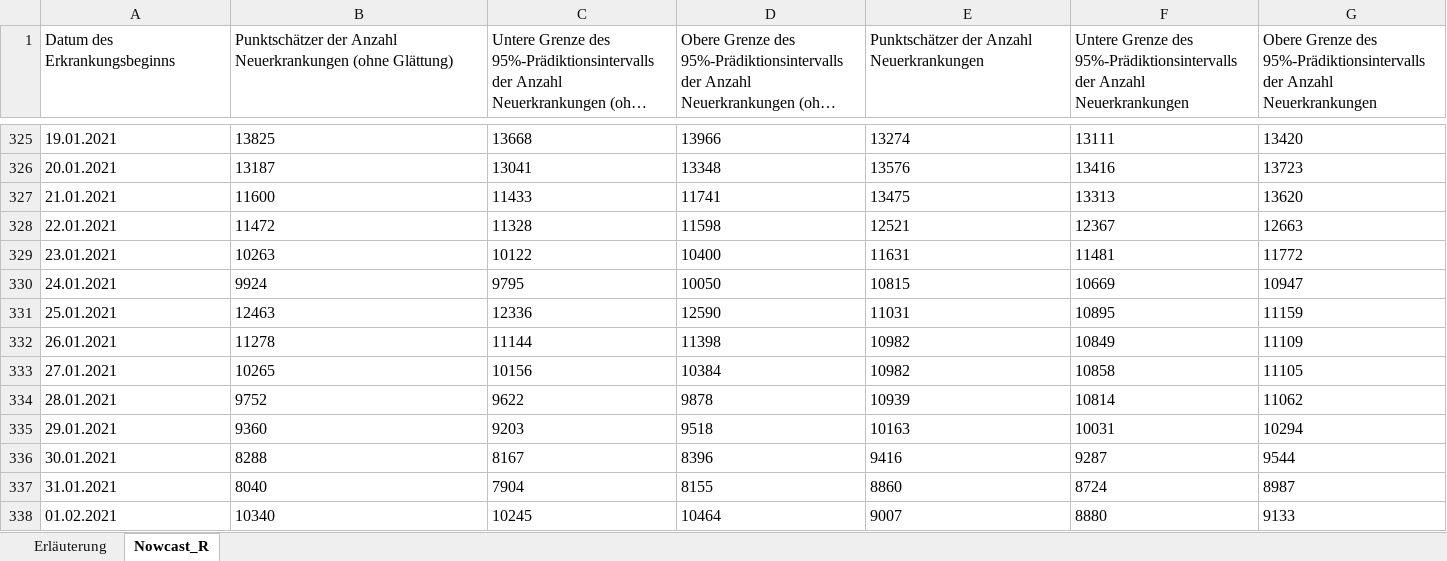
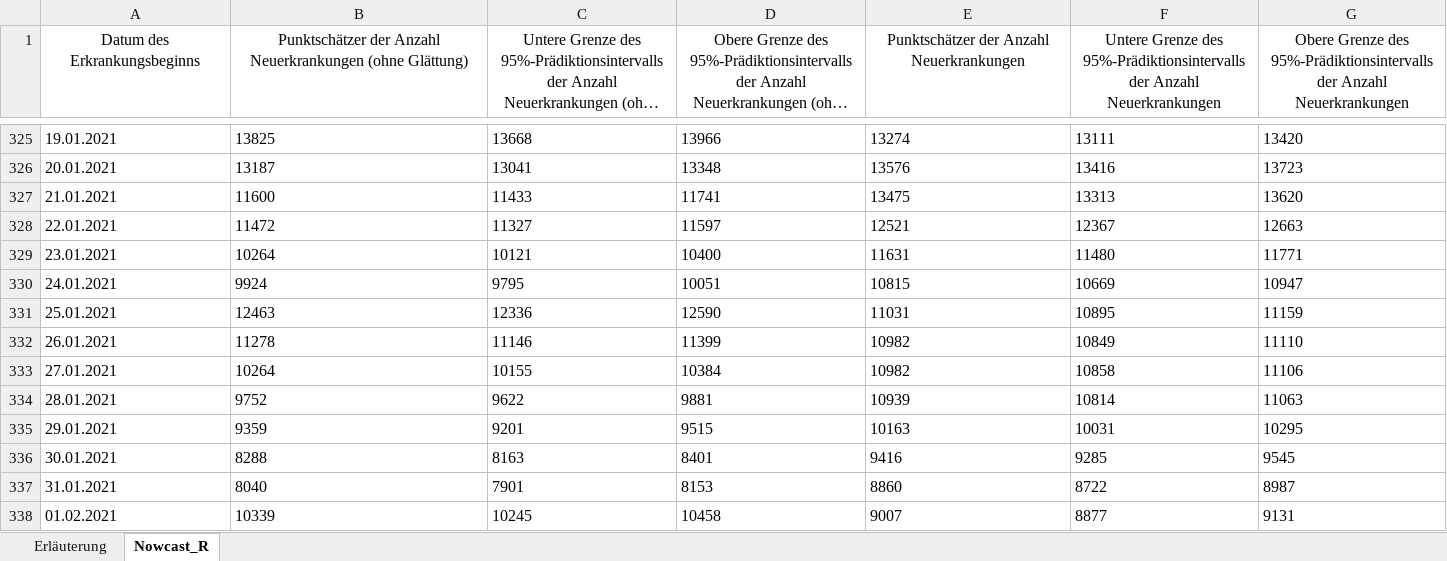
Before and after one commit to ofenloch/rki-data-evaluation, an Excel workbook: rki-data/RKI-Nowcasting_Zahlen.xlsx, sheet Nowcast_R, drawn as a sheet; only a part is shown, gaps mark what is left out; long unchanged cells end in …; values as stored, in another font and other column widths than the file's, no borders; the diff covers the shown part only; the diff names each change by its address in the sheet, - before the commit and + after, or states it on an @@ line.

Commit message:
add data downloaded 2021-03-28--19-15-01

```diff
--- a/rki-data/RKI-Nowcasting_Zahlen.xlsx (sheet Nowcast_R)
+++ b/rki-data/RKI-Nowcasting_Zahlen.xlsx (sheet Nowcast_R)
-A1:G1 alignment: left
+A1:G1 alignment: center
-C328: 11328
+C328: 11327
-D328: 11598
+D328: 11597
-B329: 10263
+B329: 10264
-C329: 10122
+C329: 10121
-F329: 11481
+F329: 11480
-G329: 11772
+G329: 11771
-D330: 10050
+D330: 10051
-C332: 11144
+C332: 11146
-D332: 11398
+D332: 11399
-G332: 11109
+G332: 11110
-B333: 10265
+B333: 10264
-C333: 10156
+C333: 10155
-G333: 11105
+G333: 11106
-D334: 9878
+D334: 9881
-G334: 11062
+G334: 11063
-B335: 9360
+B335: 9359
-C335: 9203
+C335: 9201
-D335: 9518
+D335: 9515
-G335: 10294
+G335: 10295
-C336: 8167
+C336: 8163
-D336: 8396
+D336: 8401
-F336: 9287
+F336: 9285
-G336: 9544
+G336: 9545
-C337: 7904
+C337: 7901
-D337: 8155
+D337: 8153
-F337: 8724
+F337: 8722
-B338: 10340
+B338: 10339
-D338: 10464
+D338: 10458
-F338: 8880
+F338: 8877
-G338: 9133
+G338: 9131
```
Also changed, not shown: 1 added row, 336 edited cells and cell formats elsewhere in this sheet, sheet Erläuterung.
